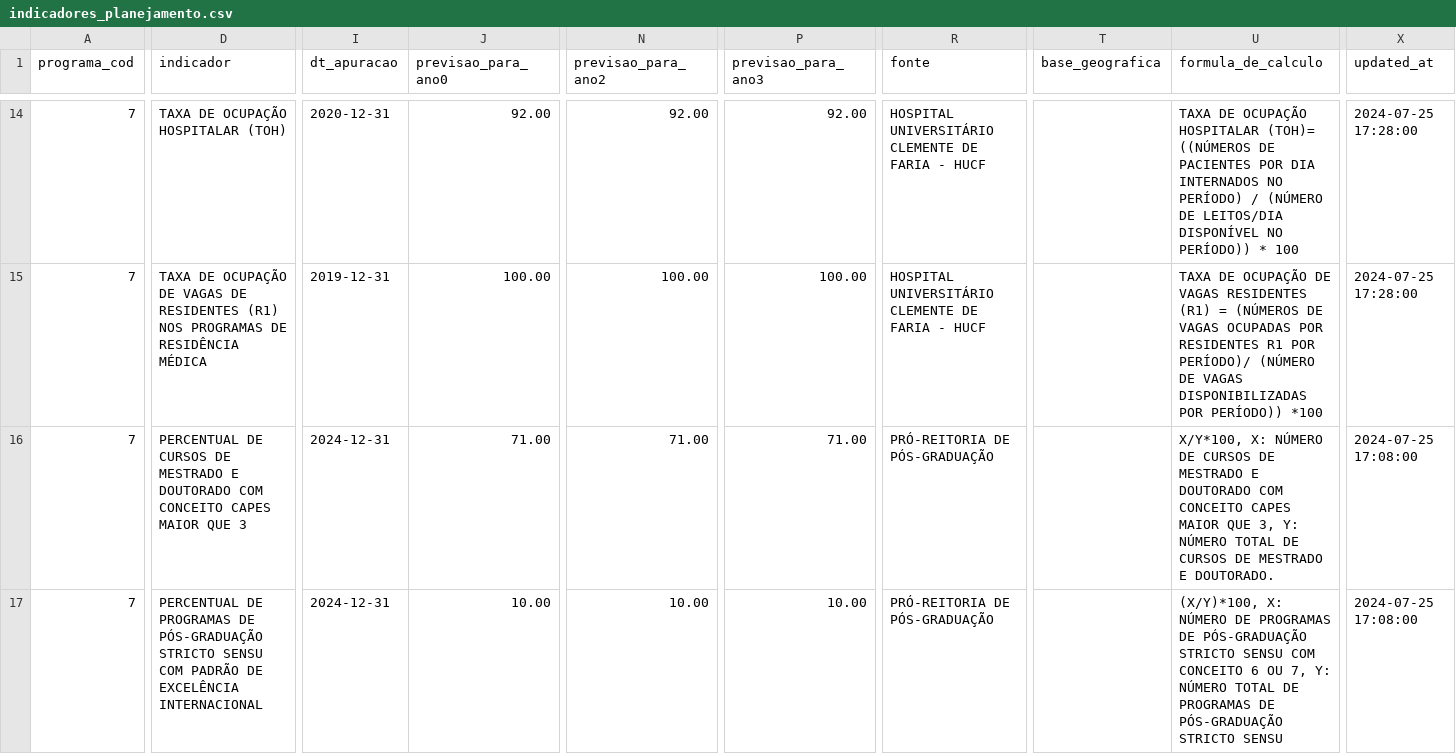
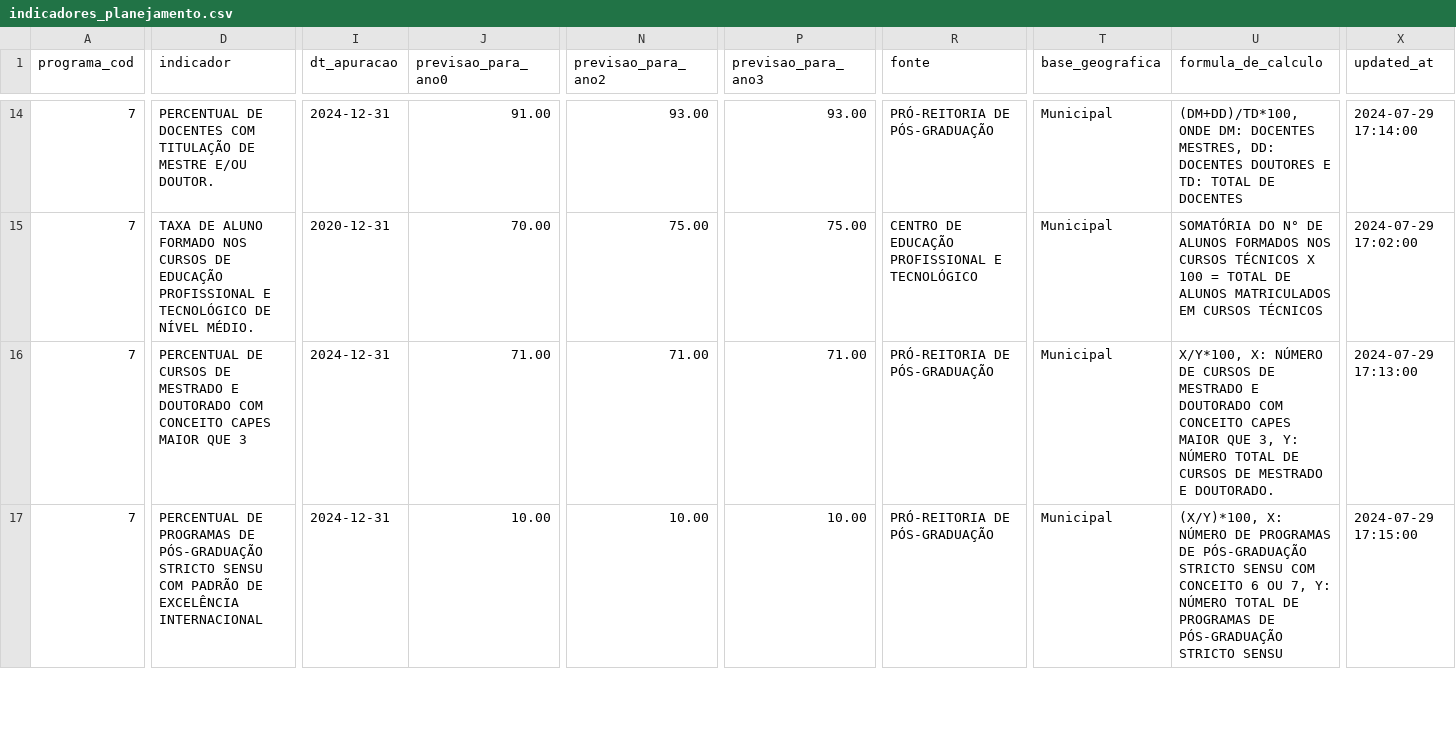
Before and after one commit to splor-mg/dados-sigplan-planejamento-2025, a CSV file: data/indicadores_planejamento.csv, drawn as a sheet; only a part is shown, gaps mark what is left out; the diff covers the shown part only; the diff names each change by its address in the sheet, - before the commit and + after, or states it on an @@ line.

```diff
--- a/data/indicadores_planejamento.csv
+++ b/data/indicadores_planejamento.csv
-D14 (indicador): TAXA DE OCUPAÇÃO HOSPITALAR (TOH)
+D14 (indicador): PERCENTUAL DE DOCENTES COM TITULAÇÃO DE MESTRE E/OU DOUTOR.
-I14 (dt_apuracao): 2020-12-31
+I14 (dt_apuracao): 2024-12-31
-J14 (previsao_para_ano0): 92.00
+J14 (previsao_para_ano0): 91.00
-N14 (previsao_para_ano2): 92.00
+N14 (previsao_para_ano2): 93.00
-P14 (previsao_para_ano3): 92.00
+P14 (previsao_para_ano3): 93.00
-R14 (fonte): HOSPITAL UNIVERSITÁRIO CLEMENTE DE FARIA - HUCF
+R14 (fonte): PRÓ-REITORIA DE PÓS-GRADUAÇÃO
-T14:T17 (base_geografica): (empty)
+T14:T17 (base_geografica): Municipal
-U14 (formula_de_calculo): TAXA DE OCUPAÇÃO HOSPITALAR (TOH)= ((NÚMEROS DE PACIENTES POR DIA INTERNADOS NO PERÍODO) / (NÚMERO DE LEITOS/DIA DISPONÍVEL NO PERÍODO)) * 100
+U14 (formula_de_calculo): (DM+DD)/TD*100, ONDE DM: DOCENTES MESTRES, DD: DOCENTES DOUTORES E TD: TOTAL DE DOCENTES
-X14 (updated_at): 2024-07-25 17:28:00
+X14 (updated_at): 2024-07-29 17:14:00
-D15 (indicador): TAXA DE OCUPAÇÃO DE VAGAS DE RESIDENTES (R1) NOS PROGRAMAS DE RESIDÊNCIA MÉDICA
+D15 (indicador): TAXA DE ALUNO FORMADO NOS CURSOS DE EDUCAÇÃO PROFISSIONAL E TECNOLÓGICO DE NÍVEL MÉDIO.
-I15 (dt_apuracao): 2019-12-31
+I15 (dt_apuracao): 2020-12-31
-J15 (previsao_para_ano0): 100.00
+J15 (previsao_para_ano0): 70.00
-N15 (previsao_para_ano2): 100.00
+N15 (previsao_para_ano2): 75.00
-P15 (previsao_para_ano3): 100.00
+P15 (previsao_para_ano3): 75.00
-R15 (fonte): HOSPITAL UNIVERSITÁRIO CLEMENTE DE FARIA - HUCF
+R15 (fonte): CENTRO DE EDUCAÇÃO PROFISSIONAL E TECNOLÓGICO
-U15 (formula_de_calculo): TAXA DE OCUPAÇÃO DE VAGAS RESIDENTES (R1) = (NÚMEROS DE VAGAS OCUPADAS POR RESIDENTES R1 POR PERÍODO)/ (NÚMERO DE VAGAS DISPONIBILIZADAS POR PERÍODO)) *100
+U15 (formula_de_calculo): SOMATÓRIA DO N° DE ALUNOS FORMADOS NOS CURSOS TÉCNICOS X 100 = TOTAL DE ALUNOS MATRICULADOS EM CURSOS TÉCNICOS
-X15 (updated_at): 2024-07-25 17:28:00
+X15 (updated_at): 2024-07-29 17:02:00
-X16 (updated_at): 2024-07-25 17:08:00
+X16 (updated_at): 2024-07-29 17:13:00
-X17 (updated_at): 2024-07-25 17:08:00
+X17 (updated_at): 2024-07-29 17:15:00
```
Also changed, not shown: 2 added rows, 15 moved rows and 48 edited cells elsewhere in this file, 6 other files.
